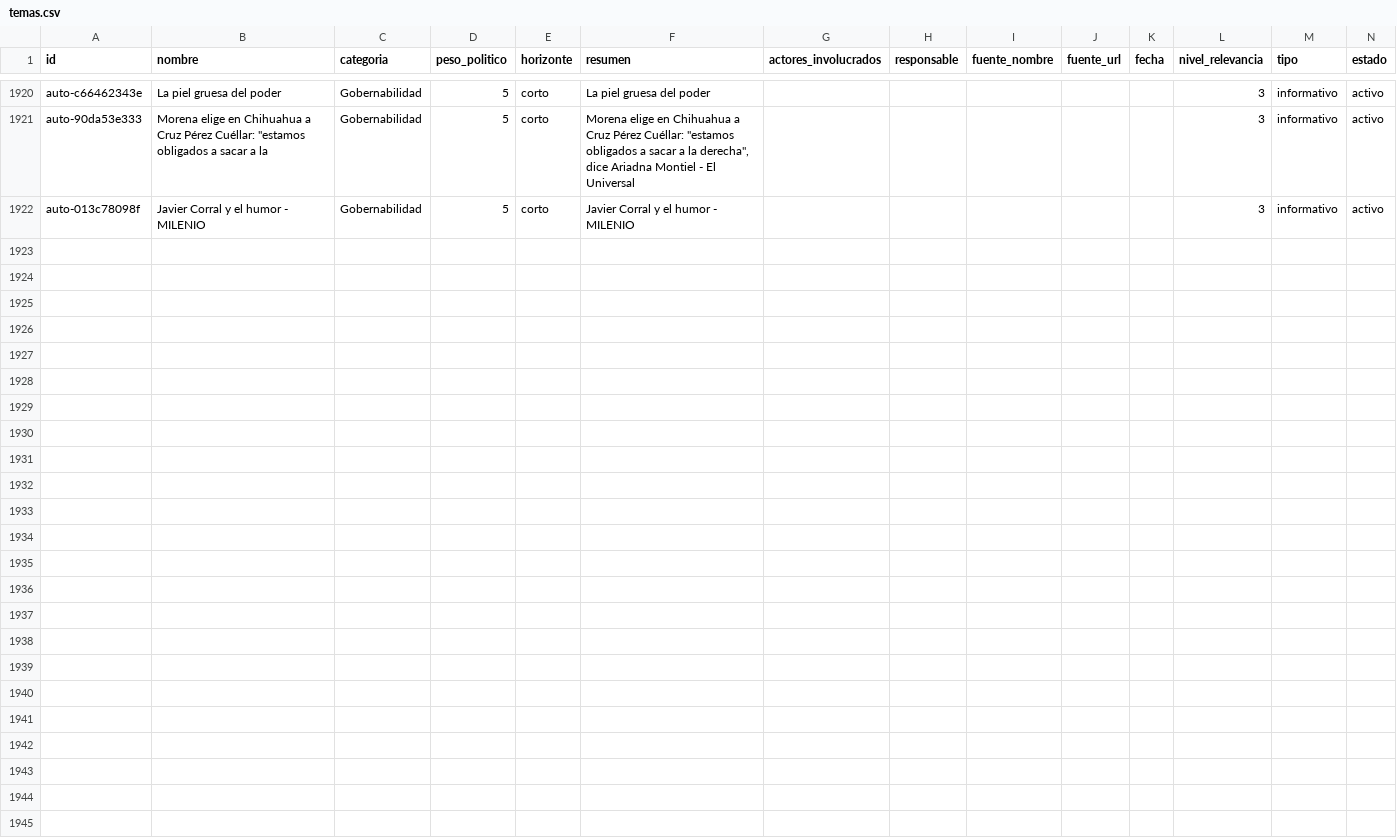
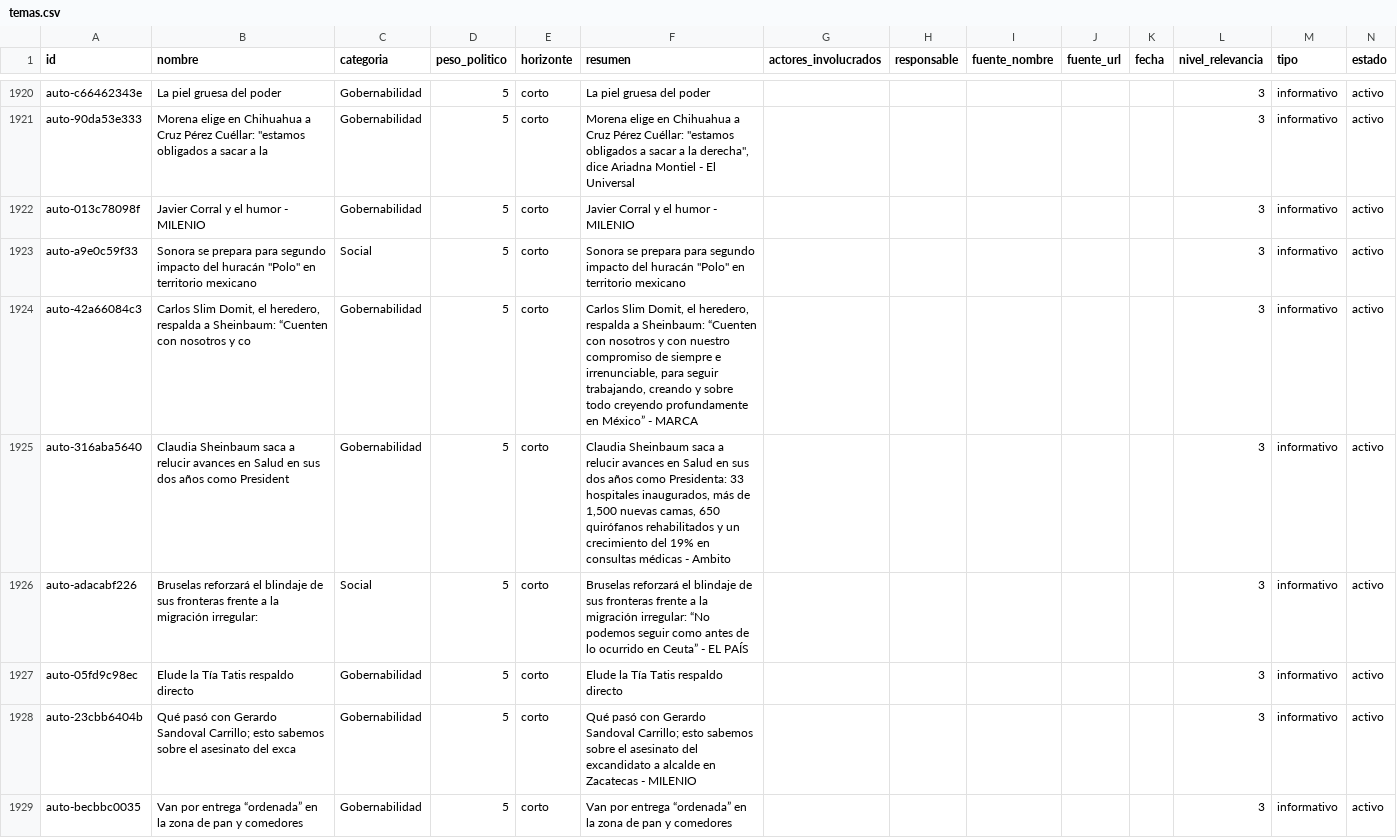
Before and after one commit to OckarLezama/ecosistema-politico, a CSV file: data/temas.csv, drawn as a sheet; only a part is shown, gaps mark what is left out; rows hold the shown columns only; the diff covers the shown part only; the diff names each change by its address in the sheet, - before the commit and + after, or states it on an @@ line.

```diff
--- a/data/temas.csv
+++ b/data/temas.csv
+row 1923: auto-a9e0c59f33 | Sonora se prepara para segundo impacto del huracán "Polo" en territorio mexicano | Social | 5 | corto | Sonora se prepara para segundo impacto del huracán "Polo" en territorio mexicano |  |  |  |  |  | 3 | informativo | activo
+row 1924: auto-42a66084c3 | Carlos Slim Domit, el heredero, respalda a Sheinbaum: “Cuenten con nosotros y co | Gobernabilidad | 5 | corto | Carlos Slim Domit, el heredero, respalda a Sheinbaum: “Cuenten con nosotros y con nuestro compromiso de siempre e irrenunciable, para seguir trabajando, creando y sobre todo creyendo profundamente en México” - MARCA |  |  |  |  |  | 3 | informativo | activo
+row 1925: auto-316aba5640 | Claudia Sheinbaum saca a relucir avances en Salud en sus dos años como President | Gobernabilidad | 5 | corto | Claudia Sheinbaum saca a relucir avances en Salud en sus dos años como Presidenta: 33 hospitales inaugurados, más de 1,500 nuevas camas, 650 quirófanos rehabilitados y un crecimiento del 19% en consultas médicas - Ambito |  |  |  |  |  | 3 | informativo | activo
+row 1926: auto-adacabf226 | Bruselas reforzará el blindaje de sus fronteras frente a la migración irregular: | Social | 5 | corto | Bruselas reforzará el blindaje de sus fronteras frente a la migración irregular: “No podemos seguir como antes de lo ocurrido en Ceuta” - EL PAÍS |  |  |  |  |  | 3 | informativo | activo
+row 1927: auto-05fd9c98ec | Elude la Tía Tatis respaldo directo | Gobernabilidad | 5 | corto | Elude la Tía Tatis respaldo directo |  |  |  |  |  | 3 | informativo | activo
+row 1928: auto-23cbb6404b | Qué pasó con Gerardo Sandoval Carrillo; esto sabemos sobre el asesinato del exca | Gobernabilidad | 5 | corto | Qué pasó con Gerardo Sandoval Carrillo; esto sabemos sobre el asesinato del excandidato a alcalde en Zacatecas - MILENIO |  |  |  |  |  | 3 | informativo | activo
+row 1929: auto-becbbc0035 | Van por entrega “ordenada” en la zona de pan y comedores | Gobernabilidad | 5 | corto | Van por entrega “ordenada” en la zona de pan y comedores |  |  |  |  |  | 3 | informativo | activo
```
Also changed, not shown: 6 added rows and 2 edited cells elsewhere in this file, data/menciones_actores_c3.csv, data/tema_actores.csv, 1 other file.
